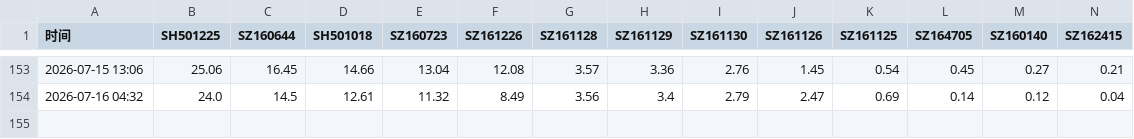
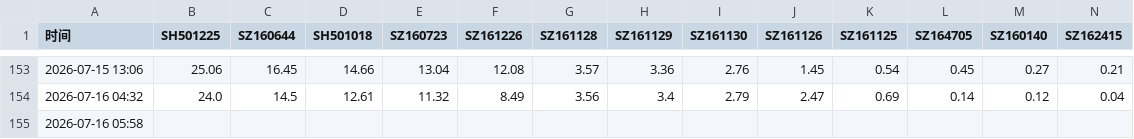
Before and after one commit to scpxin/lof-fund-monitor, a CSV file: history.csv, drawn as a sheet; only a part is shown, gaps mark what is left out; rows hold the shown columns only; the diff names each change by its address in the sheet, - before the commit and + after, or states it on an @@ line.

```diff
--- a/history.csv
+++ b/history.csv
+row 155: 2026-07-16 05:58
```
